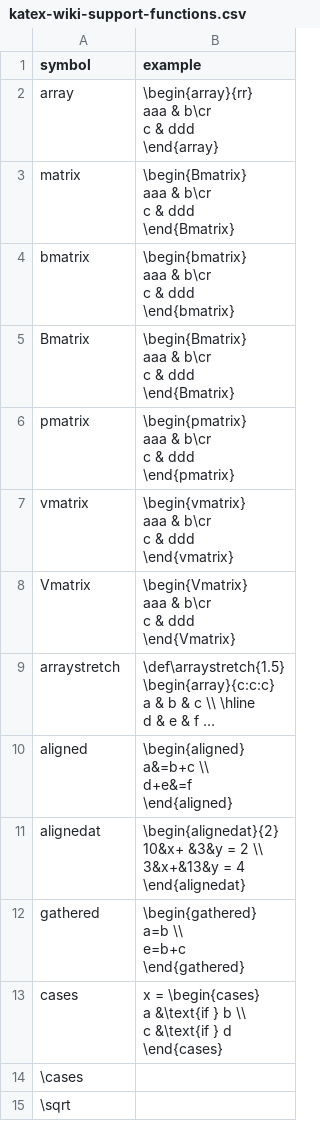
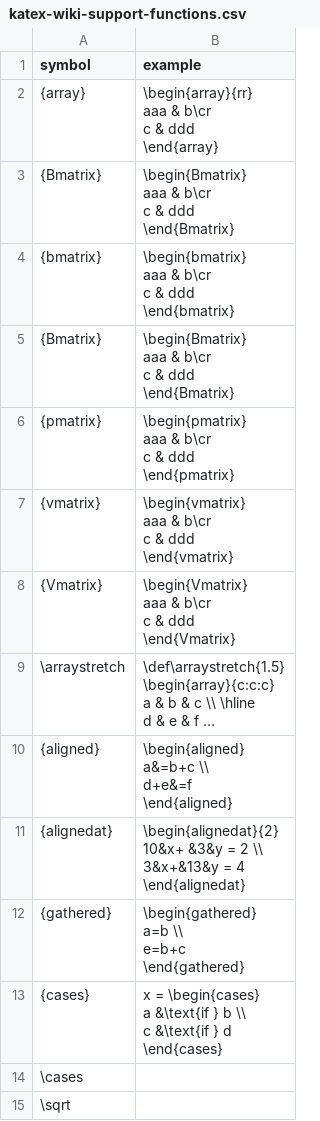
Before and after one commit to utensil-site/available-in-katex, a CSV file: data/katex-wiki-support-functions.csv, drawn as a sheet; only a part is shown; long unchanged cells end in …; the diff names each change by its address in the sheet, - before the commit and + after, or states it on an @@ line.

```diff
--- a/data/katex-wiki-support-functions.csv
+++ b/data/katex-wiki-support-functions.csv
-A2 (symbol): array
+A2 (symbol): {array}
-A3 (symbol): matrix
+A3 (symbol): {Bmatrix}
-A4 (symbol): bmatrix
+A4 (symbol): {bmatrix}
-A5 (symbol): Bmatrix
+A5 (symbol): {Bmatrix}
-A6 (symbol): pmatrix
+A6 (symbol): {pmatrix}
-A7 (symbol): vmatrix
+A7 (symbol): {vmatrix}
-A8 (symbol): Vmatrix
+A8 (symbol): {Vmatrix}
-A9 (symbol): arraystretch
+A9 (symbol): \arraystretch
-A10 (symbol): aligned
+A10 (symbol): {aligned}
-A11 (symbol): alignedat
+A11 (symbol): {alignedat}
-A12 (symbol): gathered
+A12 (symbol): {gathered}
-A13 (symbol): cases
+A13 (symbol): {cases}
```
Also changed, not shown: 4 other files.
